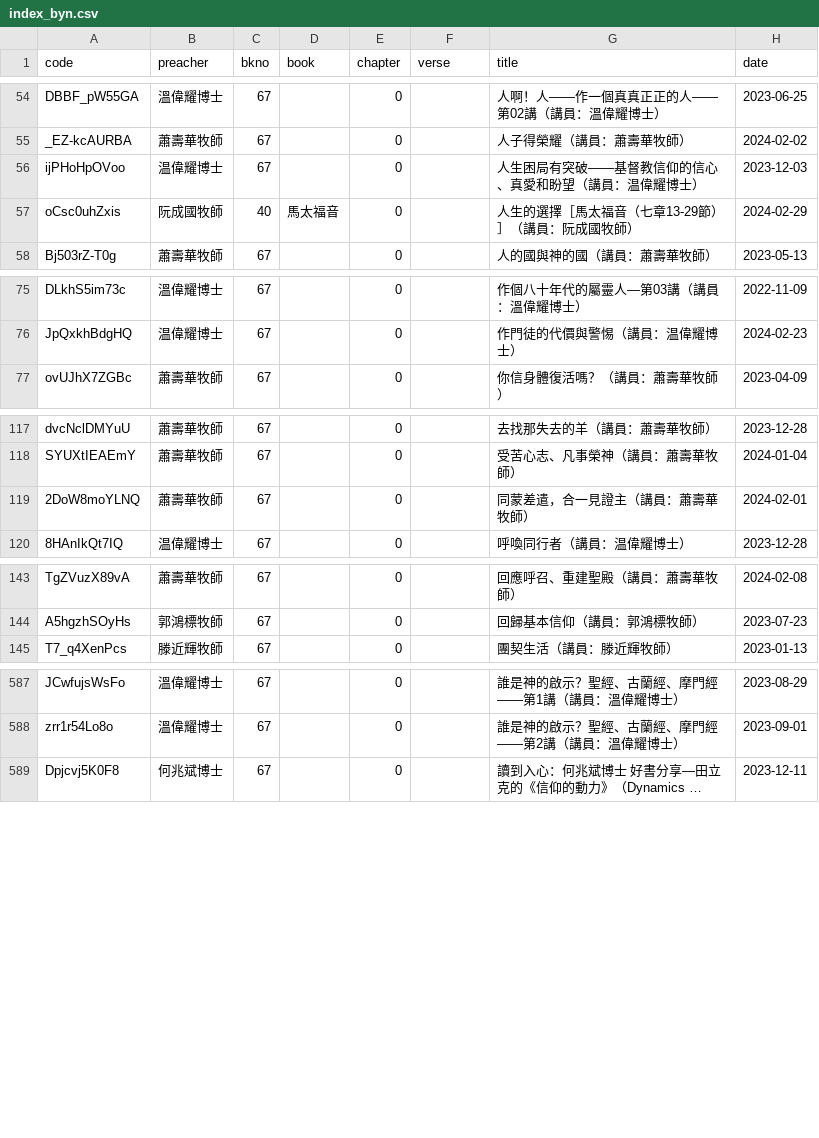
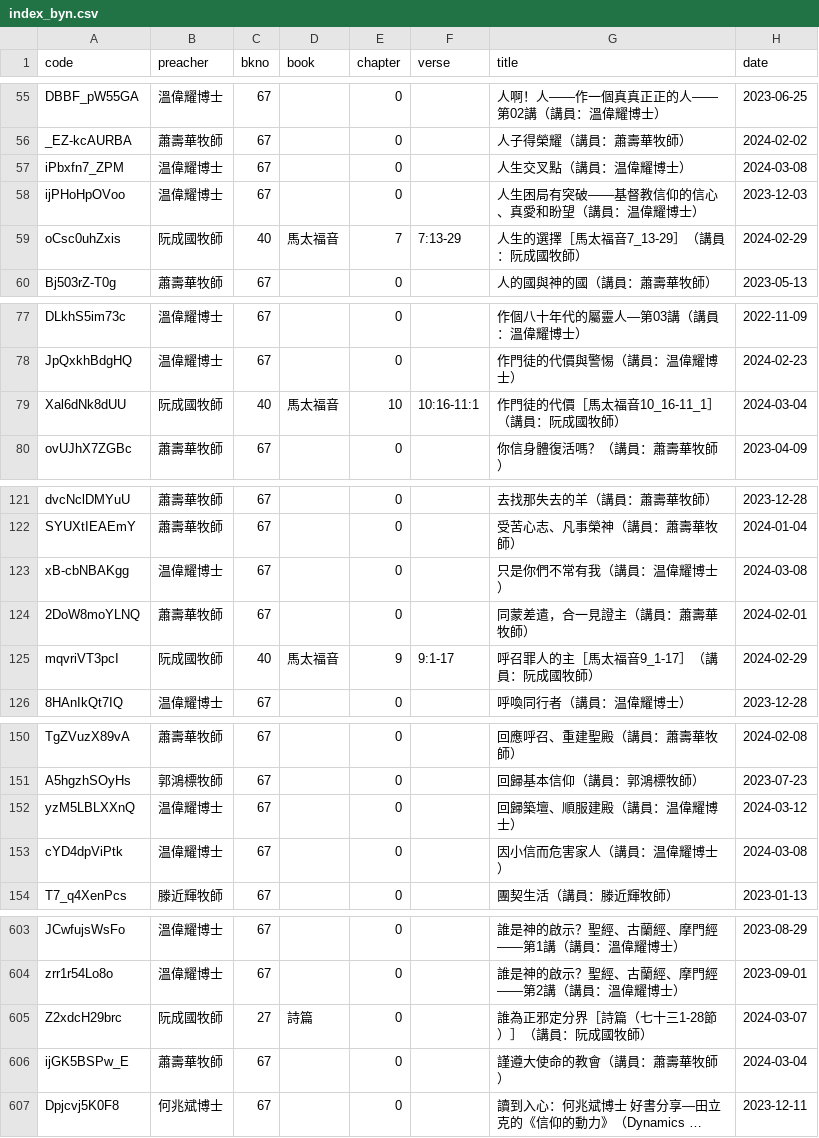
Before and after one commit to michaelchanwahyan/sermon-app, a CSV file: projects/ACSMHK/index_byn.csv, drawn as a sheet; only a part is shown, gaps mark what is left out; long unchanged cells end in …; addresses are those after the commit; the diff covers the shown part only; the diff names each change by its address in the sheet, - before the commit and + after, or states it on an @@ line.

Commit message:
[update] all index and lslogt renewed

```diff
--- a/projects/ACSMHK/index_byn.csv
+++ b/projects/ACSMHK/index_byn.csv
+row 57: iPbxfn7_ZPM | 温偉耀博士 | 67 |  | 0 |  | 人生交叉點（講員：温偉耀博士） | 2024-03-08
-E59 (chapter): 0
+E59 (chapter): 7
-F59 (verse): (empty)
+F59 (verse): 7:13-29
-G59 (title): 人生的選擇［馬太福音（七章13-29節）］（講員：阮成國牧師）
+G59 (title): 人生的選擇［馬太福音7_13-29］（講員：阮成國牧師）
+row 79: Xal6dNk8dUU | 阮成國牧師 | 40 | 馬太福音 | 10 | 10:16-11:1 | 作門徒的代價［馬太福音10_16-11_1］（講員：阮成國牧師） | 2024-03-04
+row 123: xB-cbNBAKgg | 温偉耀博士 | 67 |  | 0 |  | 只是你們不常有我（講員：温偉耀博士） | 2024-03-08
+row 125: mqvriVT3pcI | 阮成國牧師 | 40 | 馬太福音 | 9 | 9:1-17 | 呼召罪人的主［馬太福音9_1-17］（講員：阮成國牧師） | 2024-02-29
+row 152: yzM5LBLXXnQ | 温偉耀博士 | 67 |  | 0 |  | 回歸築壇、順服建殿（講員：温偉耀博士） | 2024-03-12
+row 153: cYD4dpViPtk | 温偉耀博士 | 67 |  | 0 |  | 因小信而危害家人（講員：温偉耀博士） | 2024-03-08
+row 605: Z2xdcH29brc | 阮成國牧師 | 27 | 詩篇 | 0 |  | 誰為正邪定分界［詩篇（七十三1-28節）］（講員：阮成國牧師） | 2024-03-07
+row 606: ijGK5BSPw_E | 蕭壽華牧師 | 67 |  | 0 |  | 謹遵大使命的教會（講員：蕭壽華牧師） | 2024-03-04
```
Also changed, not shown: 11 added rows and 21 edited cells elsewhere in this file, projects/FVC/index_byb.csv, projects/FVC/index_byt.csv, 14 other files.
